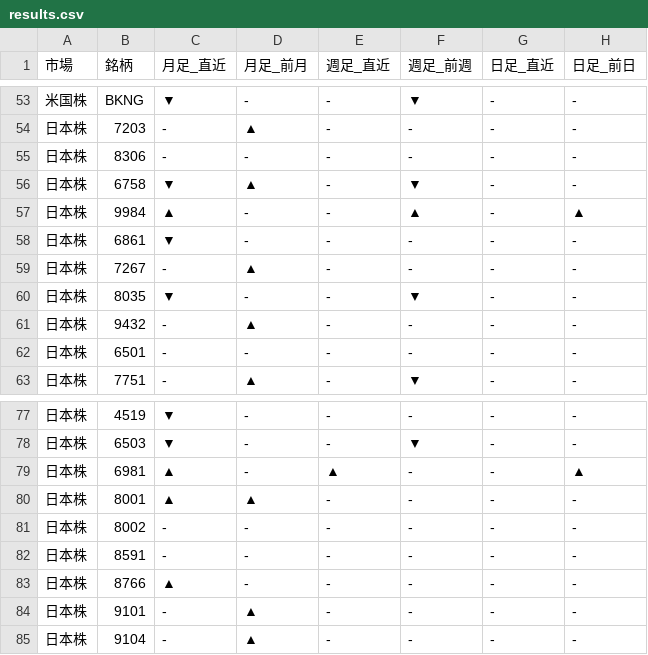
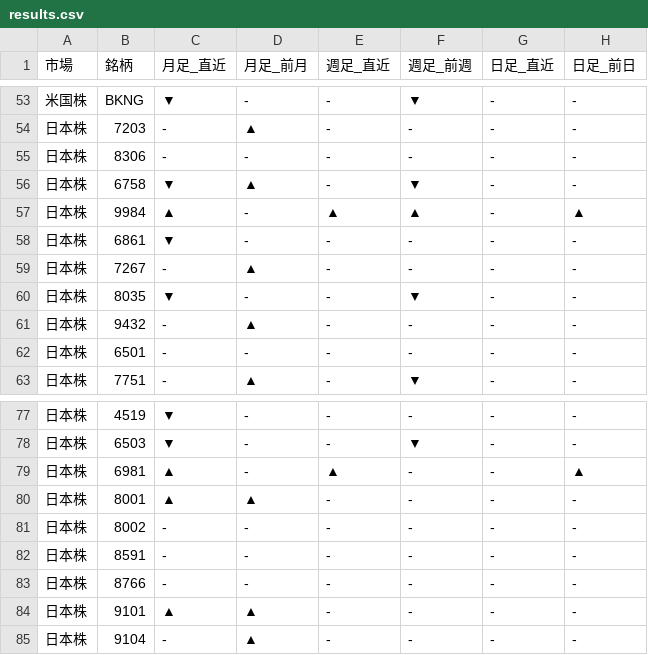
Before and after one commit to Yuya3500/pythonProject2, a CSV file: results.csv, drawn as a sheet; only a part is shown, gaps mark what is left out.

```diff
--- a/results.csv
+++ b/results.csv
@@ -56,3 +56,3 @@
 日本株,6758,▼,▲,-,▼,-,-
-日本株,9984,▲,-,-,▲,-,▲
+日本株,9984,▲,-,▲,▲,-,▲
 日本株,6861,▼,-,-,-,-,-
@@ -82,4 +82,4 @@
 日本株,8591,-,-,-,-,-,-
-日本株,8766,▲,-,-,-,-,-
-日本株,9101,-,▲,-,-,-,-
+日本株,8766,-,-,-,-,-,-
+日本株,9101,▲,▲,-,-,-,-
 日本株,9104,-,▲,-,-,-,-
```
